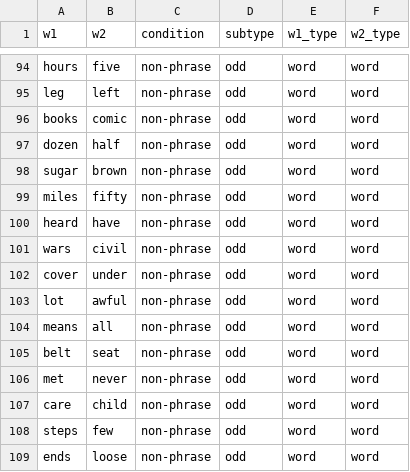
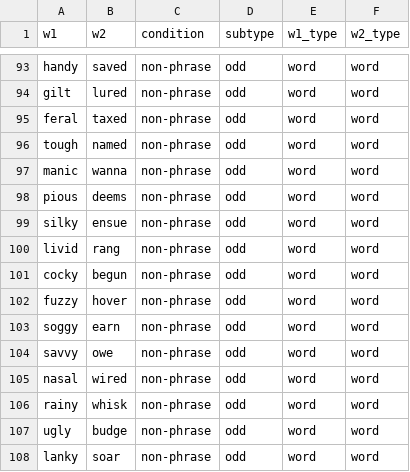
Before and after one commit to neurolingo-lab/syntax-FT, a CSV file: stimuli/new_odd_two_word_stimuli.csv, drawn as a sheet; only a part is shown, gaps mark what is left out; addresses are those after the commit; the diff covers the shown part only; the diff names each change by its address in the sheet, - before the commit and + after, or states it on an @@ line.

```diff
--- a/stimuli/new_odd_two_word_stimuli.csv
+++ b/stimuli/new_odd_two_word_stimuli.csv
-A93 (w1): hours
+A93 (w1): handy
-B93 (w2): five
+B93 (w2): saved
-A94 (w1): leg
+A94 (w1): gilt
-B94 (w2): left
+B94 (w2): lured
-A95 (w1): books
+A95 (w1): feral
-B95 (w2): comic
+B95 (w2): taxed
-A96 (w1): dozen
+A96 (w1): tough
-B96 (w2): half
+B96 (w2): named
-A97 (w1): sugar
+A97 (w1): manic
-B97 (w2): brown
+B97 (w2): wanna
-A98 (w1): miles
+A98 (w1): pious
-B98 (w2): fifty
+B98 (w2): deems
-A99 (w1): heard
+A99 (w1): silky
-B99 (w2): have
+B99 (w2): ensue
-A100 (w1): wars
+A100 (w1): livid
-B100 (w2): civil
+B100 (w2): rang
-A101 (w1): cover
+A101 (w1): cocky
-B101 (w2): under
+B101 (w2): begun
-A102 (w1): lot
+A102 (w1): fuzzy
-B102 (w2): awful
+B102 (w2): hover
-A103 (w1): means
+A103 (w1): soggy
-B103 (w2): all
+B103 (w2): earn
-A104 (w1): belt
+A104 (w1): savvy
-B104 (w2): seat
+B104 (w2): owe
-A105 (w1): met
+A105 (w1): nasal
-B105 (w2): never
+B105 (w2): wired
-A106 (w1): care
+A106 (w1): rainy
-B106 (w2): child
+B106 (w2): whisk
-A107 (w1): steps
+A107 (w1): ugly
-B107 (w2): few
+B107 (w2): budge
-A108 (w1): ends
+A108 (w1): lanky
-B108 (w2): loose
+B108 (w2): soar
```
Also changed, not shown: 1 added row, 1 removed row and 86 edited cells elsewhere in this file, stimuli/new_even_two_word_stimuli.csv, 3 other files.
